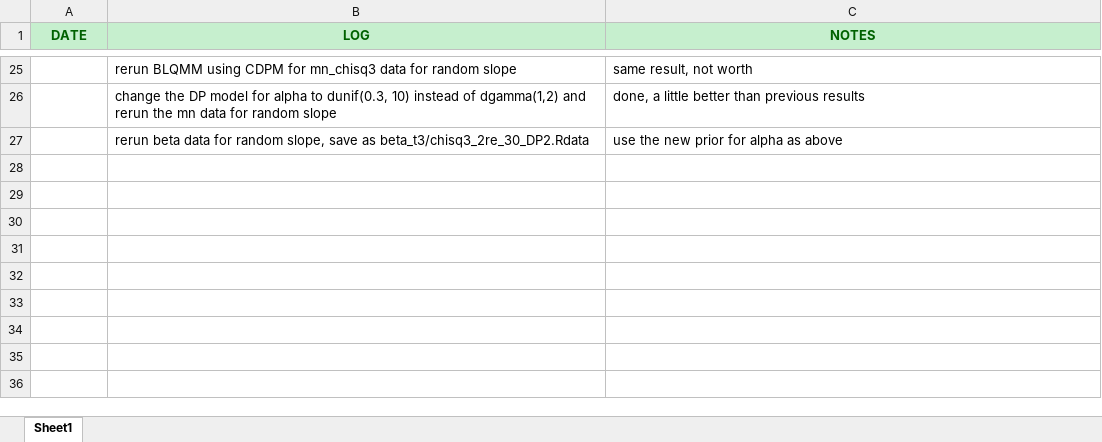
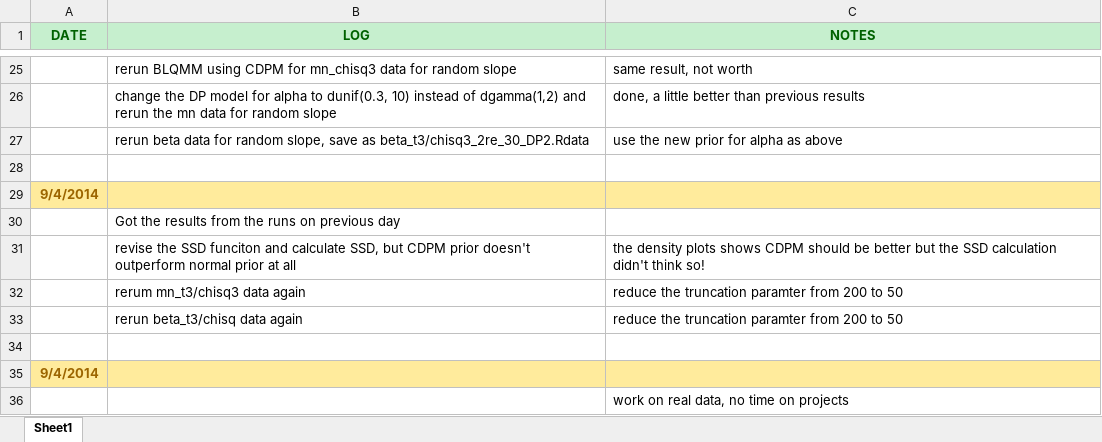
Before and after one commit to askming/Proposal-writing, an Excel workbook: references/Log.xlsx, sheet Sheet1, drawn as a sheet; only a part is shown, gaps mark what is left out; values as stored, in another font and other column widths than the file's, no borders; the diff names each change by its address in the sheet, - before the commit and + after, or states it on an @@ line.

Commit message:
update log

```diff
--- a/references/Log.xlsx (sheet Sheet1)
+++ b/references/Log.xlsx (sheet Sheet1)
+row 28: (empty)
+row 29: 9/4/2014
+row 30:  | Got the results from the runs on previous day
+row 31:  | revise the SSD funciton and calculate SSD, but CDPM prior doesn't outperform normal prior at all | the density plots shows CDPM should be better but the SSD calculation didn't think so!
+row 32:  | rerum mn_t3/chisq3 data again | reduce the truncation paramter from 200 to 50
+row 33:  | rerun beta_t3/chisq data again | reduce the truncation paramter from 200 to 50
+row 34: (empty)
+row 35: 9/4/2014
+row 36:  |  | work on real data, no time on projects
```
